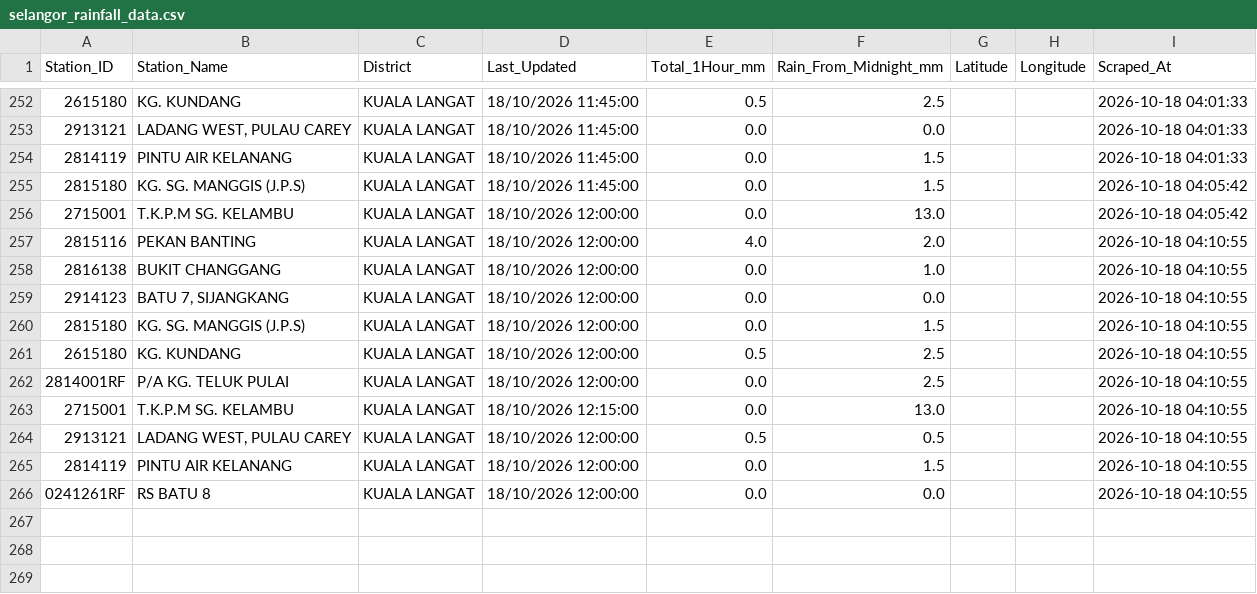
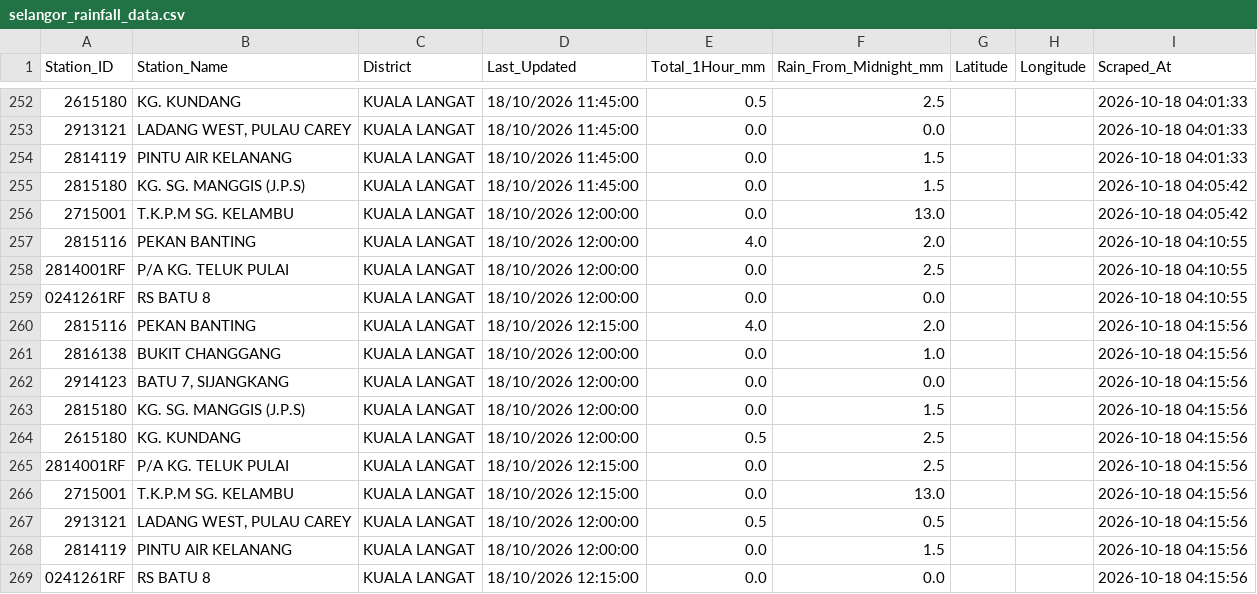
Before and after one commit to samanghs/banjir-rainfall, a CSV file: selangor_rainfall_data.csv, drawn as a sheet; only a part is shown, gaps mark what is left out.

```diff
--- a/selangor_rainfall_data.csv
+++ b/selangor_rainfall_data.csv
@@ -257,10 +257,13 @@ Station_ID,Station_Name,District,Last_Updated,Total_1Hour_mm,Rain_From_Midnight_
 2815116,PEKAN BANTING,KUALA LANGAT,18/10/2026 12:00:00,4.0,2.0,,,2026-10-18 04:10:55
-2816138,BUKIT CHANGGANG,KUALA LANGAT,18/10/2026 12:00:00,0.0,1.0,,,2026-10-18 04:10:55
-2914123,"BATU 7, SIJANGKANG",KUALA LANGAT,18/10/2026 12:00:00,0.0,0.0,,,2026-10-18 04:10:55
-2815180,KG. SG. MANGGIS (J.P.S),KUALA LANGAT,18/10/2026 12:00:00,0.0,1.5,,,2026-10-18 04:10:55
-2615180,KG. KUNDANG,KUALA LANGAT,18/10/2026 12:00:00,0.5,2.5,,,2026-10-18 04:10:55
 2814001RF,P/A KG. TELUK PULAI,KUALA LANGAT,18/10/2026 12:00:00,0.0,2.5,,,2026-10-18 04:10:55
-2715001,T.K.P.M SG. KELAMBU,KUALA LANGAT,18/10/2026 12:15:00,0.0,13.0,,,2026-10-18 04:10:55
-2913121,"LADANG WEST, PULAU CAREY",KUALA LANGAT,18/10/2026 12:00:00,0.5,0.5,,,2026-10-18 04:10:55
-2814119,PINTU AIR KELANANG,KUALA LANGAT,18/10/2026 12:00:00,0.0,1.5,,,2026-10-18 04:10:55
 0241261RF,RS BATU 8,KUALA LANGAT,18/10/2026 12:00:00,0.0,0.0,,,2026-10-18 04:10:55
+2815116,PEKAN BANTING,KUALA LANGAT,18/10/2026 12:15:00,4.0,2.0,,,2026-10-18 04:15:56
+2816138,BUKIT CHANGGANG,KUALA LANGAT,18/10/2026 12:00:00,0.0,1.0,,,2026-10-18 04:15:56
+2914123,"BATU 7, SIJANGKANG",KUALA LANGAT,18/10/2026 12:00:00,0.0,0.0,,,2026-10-18 04:15:56
+2815180,KG. SG. MANGGIS (J.P.S),KUALA LANGAT,18/10/2026 12:00:00,0.0,1.5,,,2026-10-18 04:15:56
+2615180,KG. KUNDANG,KUALA LANGAT,18/10/2026 12:00:00,0.5,2.5,,,2026-10-18 04:15:56
+2814001RF,P/A KG. TELUK PULAI,KUALA LANGAT,18/10/2026 12:15:00,0.0,2.5,,,2026-10-18 04:15:56
+2715001,T.K.P.M SG. KELAMBU,KUALA LANGAT,18/10/2026 12:15:00,0.0,13.0,,,2026-10-18 04:15:56
+2913121,"LADANG WEST, PULAU CAREY",KUALA LANGAT,18/10/2026 12:00:00,0.5,0.5,,,2026-10-18 04:15:56
+2814119,PINTU AIR KELANANG,KUALA LANGAT,18/10/2026 12:00:00,0.0,1.5,,,2026-10-18 04:15:56
+0241261RF,RS BATU 8,KUALA LANGAT,18/10/2026 12:15:00,0.0,0.0,,,2026-10-18 04:15:56
```
